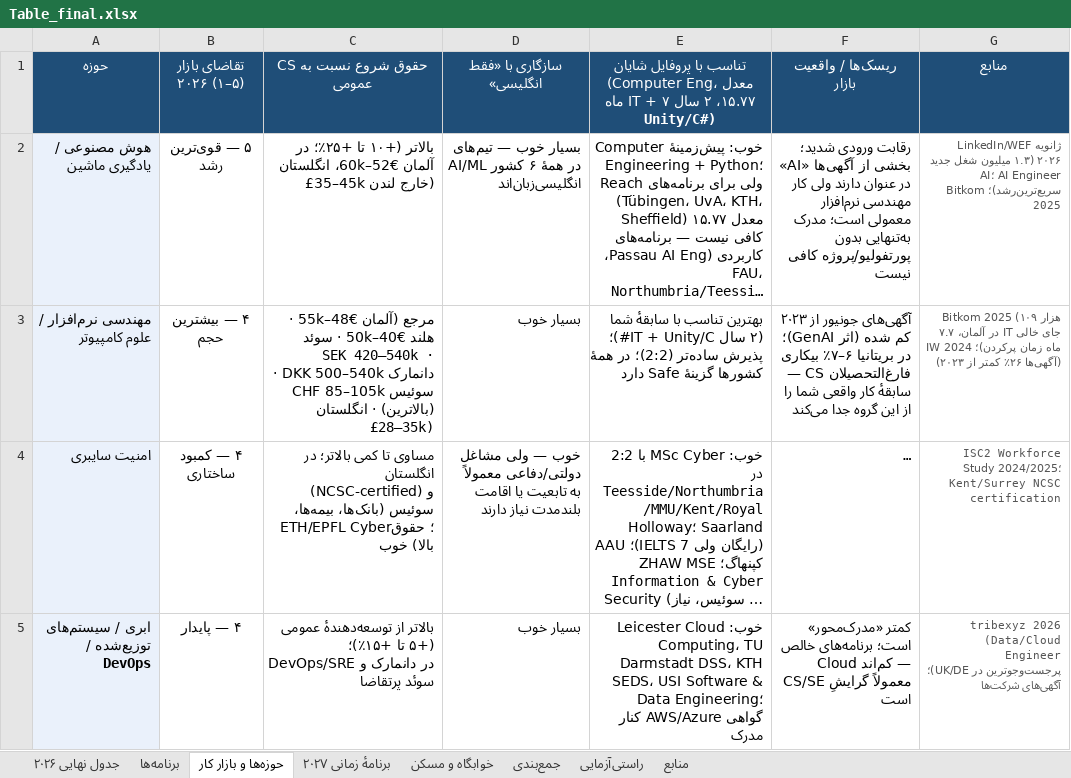
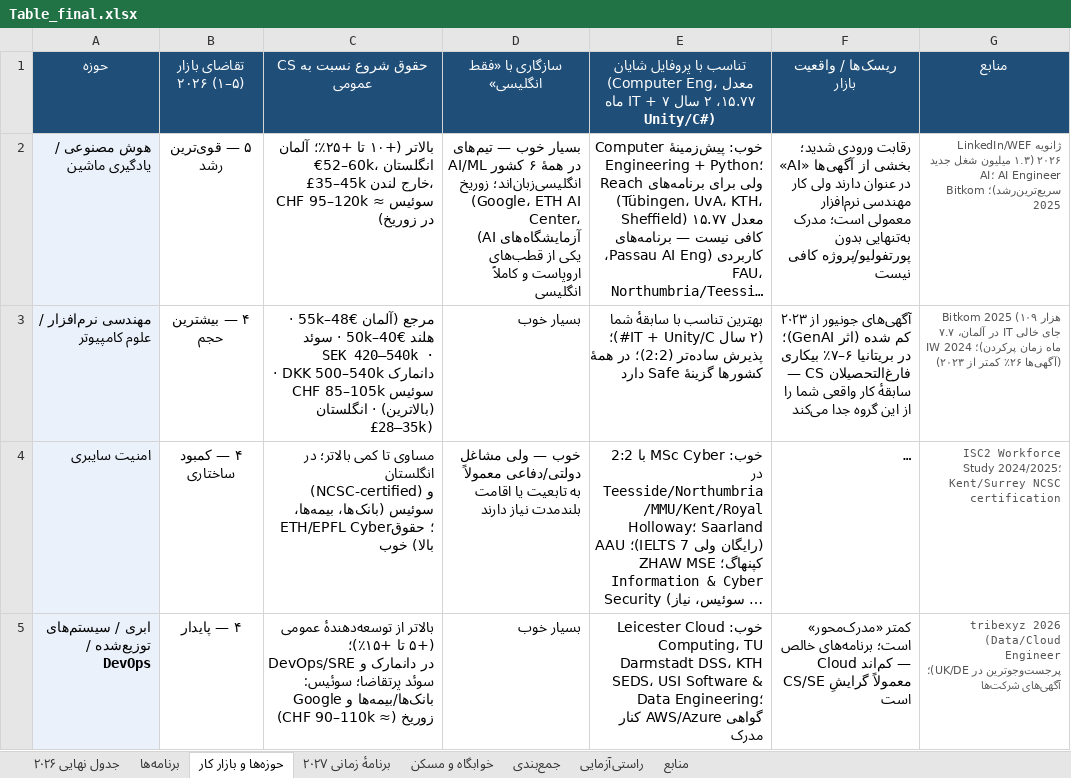
Before and after one commit to Shayan-Amz/Shayan-Amz, an Excel workbook: Table_final.xlsx, sheet حوزه‌ها و بازار کار, drawn as a sheet; only a part is shown; long unchanged cells end in …; values as stored, in another font and other column widths than the file's, no borders; the diff covers the shown part only; the diff names each change by its address in the sheet, - before the commit and + after, or states it on an @@ line.

```diff
--- a/Table_final.xlsx (sheet حوزه‌ها و بازار کار)
+++ b/Table_final.xlsx (sheet حوزه‌ها و بازار کار)
-C2 (حقوق شروع نسبت به CS عمومی): …تا +۲۵٪؛ در آلمان €52–60k، انگلستان £35–45k خارج لندن)
+C2 (حقوق شروع نسبت به CS عمومی): …تا +۲۵٪؛ آلمان €52–60k، انگلستان £35–45k خارج لندن، سوئیس ≈ CHF 95–120k در زوریخ)
-D2 (سازگاری با «فقط انگلیسی»): …۶ کشور انگلیسی‌زبان‌اند
+D2 (سازگاری با «فقط انگلیسی»): …۶ کشور انگلیسی‌زبان‌اند؛ زوریخ (Google، ETH AI Center، آزمایشگاه‌های AI) یکی از قطب‌های اروپاست و کاملاً انگلیسی
-C5 (حقوق شروع نسبت به CS عمومی): …و سوئد پرتقاضا
+C5 (حقوق شروع نسبت به CS عمومی): …و سوئد پرتقاضا؛ سوئیس: بانک‌ها/بیمه‌ها و Google زوریخ (≈ CHF 90–110k)
```
Also changed, not shown: 4 edited cells elsewhere in this sheet, sheet جمع‌بندی, sheet جدول نهایی ۲۰۲۶, sheet منابع, sheet برنامه‌ها, 3 other files.
